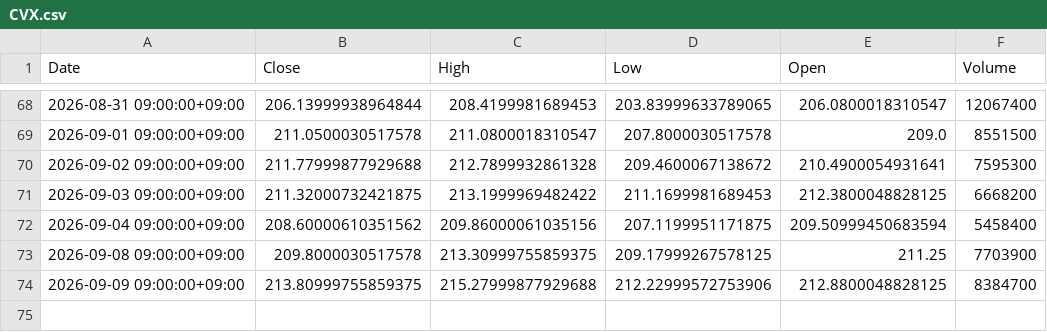
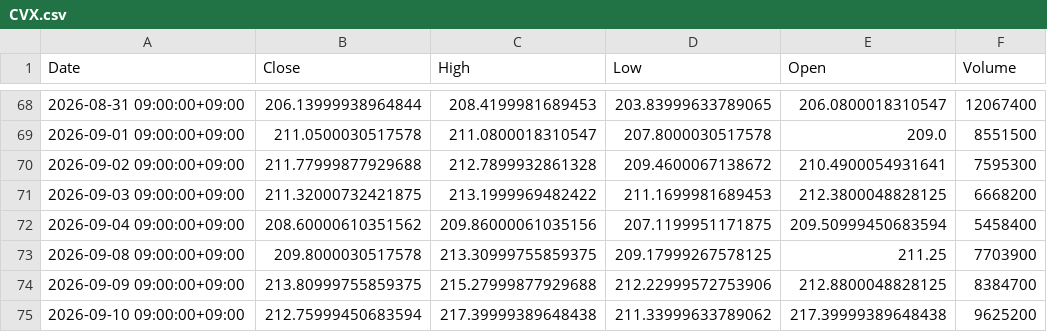
Before and after one commit to libelolen57-dotcom/j-titan, a CSV file: data/us/CVX.csv, drawn as a sheet; only a part is shown, gaps mark what is left out.

```diff
--- a/data/us/CVX.csv
+++ b/data/us/CVX.csv
@@ -74 +74,2 @@ Date,Close,High,Low,Open,Volume
 2026-09-09 09:00:00+09:00,213.80999755859375,215.27999877929688,212.22999572753906,212.8800048828125,8384700
+2026-09-10 09:00:00+09:00,212.75999450683594,217.39999389648438,211.33999633789062,217.39999389648438,9625200
```
Also changed, not shown: data/us/AMD.csv, data/us/NKE.csv, 38 other files.
